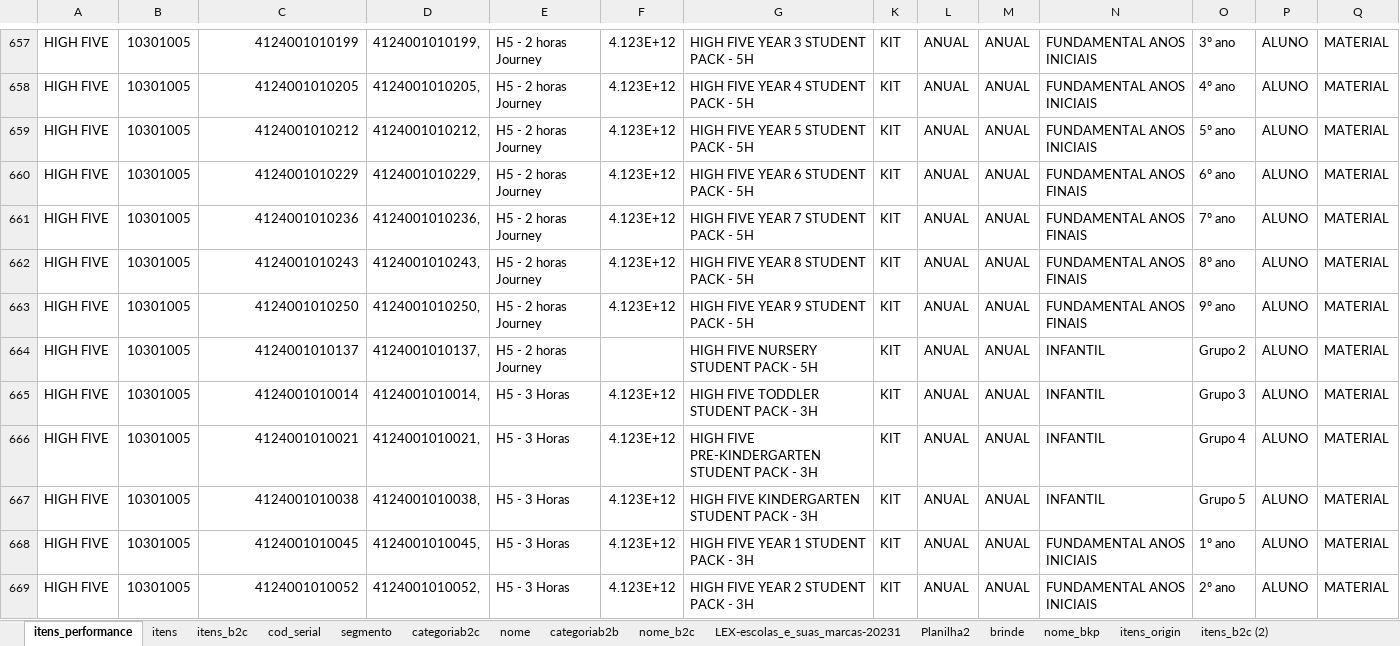
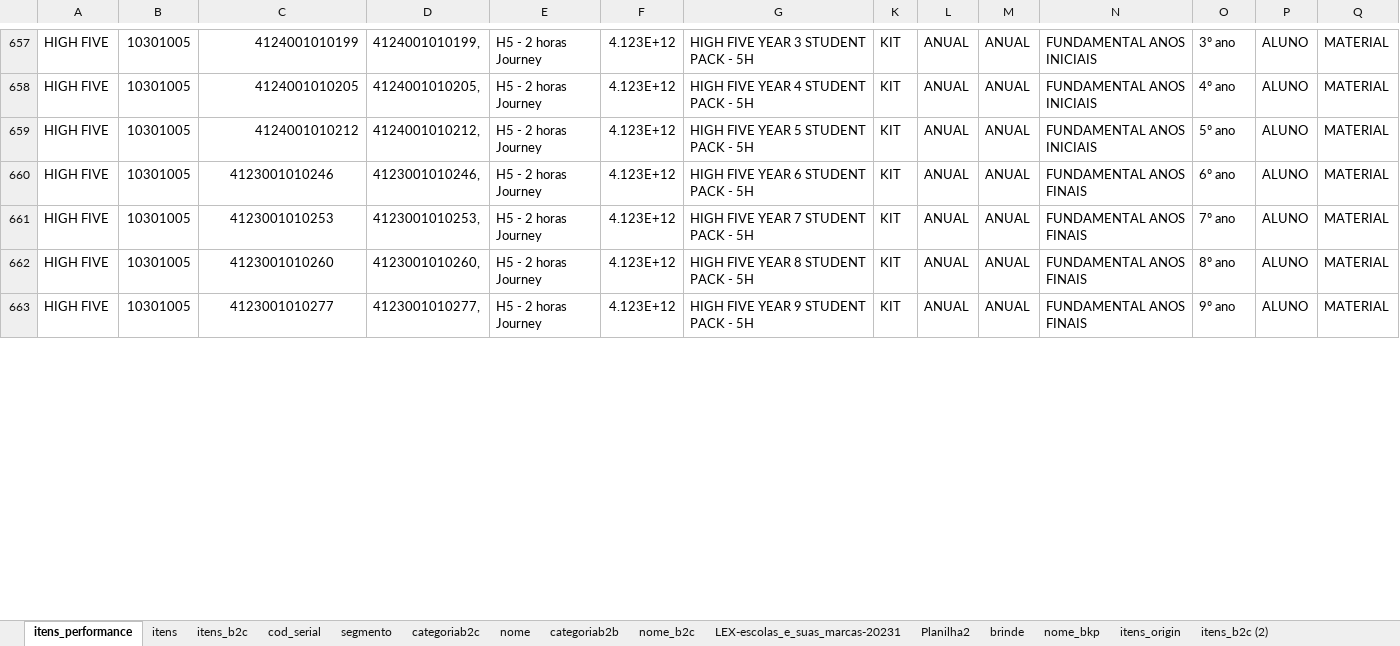
Before and after one commit to andrehsilva/lex-solucao, an Excel workbook: itens.xlsx, sheet itens_performance, drawn as a sheet; only a part is shown, gaps mark what is left out; values as stored, in another font and other column widths than the file's, no borders; rows hold the shown columns only; the diff covers the shown part only; the diff names each change by its address in the sheet, - before the commit and + after, or states it on an @@ line.

```diff
--- a/itens.xlsx (sheet itens_performance)
+++ b/itens.xlsx (sheet itens_performance)
-C660: 4124001010229
+C660: 4123001010246
-C660:C663 alignment: right
+C660:C663 alignment: center
-D660: 4124001010229,
+D660: 4123001010246,
-C661: 4124001010236
+C661: 4123001010253
-D661: 4124001010236,
+D661: 4123001010253,
-C662: 4124001010243
+C662: 4123001010260
-D662: 4124001010243,
+D662: 4123001010260,
-C663: 4124001010250
+C663: 4123001010277
-D663: 4124001010250,
+D663: 4123001010277,
-row 664: HIGH FIVE | 10301005 | 4124001010137 | 4124001010137, | H5 - 2 horas Journey |  | HIGH FIVE NURSERY STUDENT PACK - 5H | KIT | ANUAL | ANUAL | INFANTIL | Grupo 2 | ALUNO | MATERIAL
@@ row 665 hidden: HIGH FIVE | 10301005 | 4124001010014 | 4124001010014, | H5 - 3 Horas | 4.123E+12 | HIGH FIVE TODDLER STUDENT PACK - 3H | KIT | ANUAL | ANUAL | INFANTIL | Grupo 3 | ALUNO | MATERIAL @@
@@ row 666 hidden: HIGH FIVE | 10301005 | 4124001010021 | 4124001010021, | H5 - 3 Horas | 4.123E+12 | HIGH FIVE PRE-KINDERGARTEN STUDENT PACK - 3H | KIT | ANUAL | ANUAL | INFANTIL | Grupo 4 | ALUNO | MATERIAL @@
@@ row 667 hidden: HIGH FIVE | 10301005 | 4124001010038 | 4124001010038, | H5 - 3 Horas | 4.123E+12 | HIGH FIVE KINDERGARTEN STUDENT PACK - 3H | KIT | ANUAL | ANUAL | INFANTIL | Grupo 5 | ALUNO | MATERIAL @@
@@ row 668 hidden: HIGH FIVE | 10301005 | 4124001010045 | 4124001010045, | H5 - 3 Horas | 4.123E+12 | HIGH FIVE YEAR 1 STUDENT PACK - 3H | KIT | ANUAL | ANUAL | FUNDAMENTAL ANOS INICIAIS | 1º ano | ALUNO | MATERIAL @@
@@ row 669 hidden: HIGH FIVE | 10301005 | 4124001010052 | 4124001010052, | H5 - 3 Horas | 4.123E+12 | HIGH FIVE YEAR 2 STUDENT PACK - 3H | KIT | ANUAL | ANUAL | FUNDAMENTAL ANOS INICIAIS | 2º ano | ALUNO | MATERIAL @@
```
Also changed, not shown: 1 removed row, 42 hidden or unhidden rows, 21 edited cells and cell formats elsewhere in this sheet, sheet nome, sheet nome_b2c, hidden cells.
